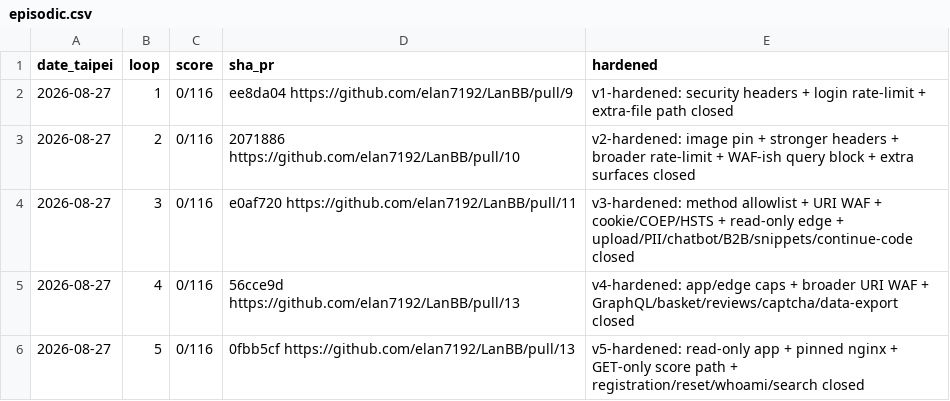
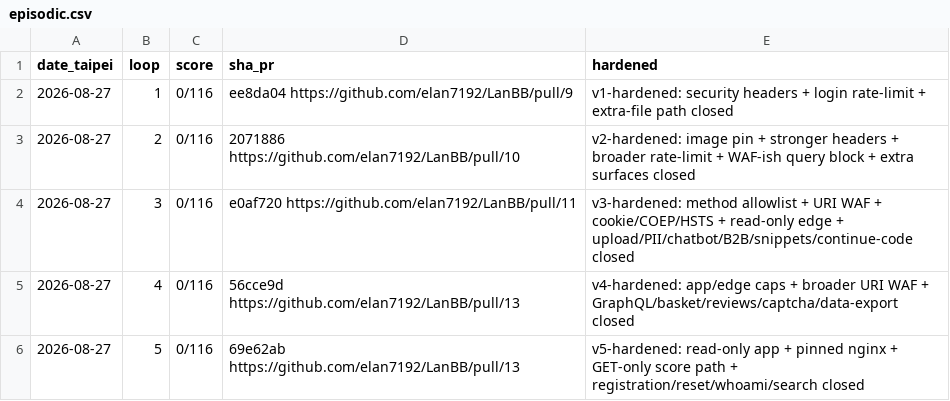
Before and after one commit to elan7192/LanBB, a CSV file: programs/juice-shop/memory/episodic.csv, drawn as a sheet.

```diff
--- a/programs/juice-shop/memory/episodic.csv
+++ b/programs/juice-shop/memory/episodic.csv
@@ -5,2 +5,2 @@ date_taipei,loop,score,sha_pr,hardened
 2026-08-27,4,0/116,56cce9d https://github.com/elan7192/LanBB/pull/13,v4-hardened: app/edge caps + broader URI WAF + GraphQL/basket/reviews/captcha/data-export closed
-2026-08-27,5,0/116,0fbb5cf https://github.com/elan7192/LanBB/pull/13,v5-hardened: read-only app + pinned nginx + GET-only score path + registration/reset/whoami/search closed
+2026-08-27,5,0/116,69e62ab https://github.com/elan7192/LanBB/pull/13,v5-hardened: read-only app + pinned nginx + GET-only score path + registration/reset/whoami/search closed
```
